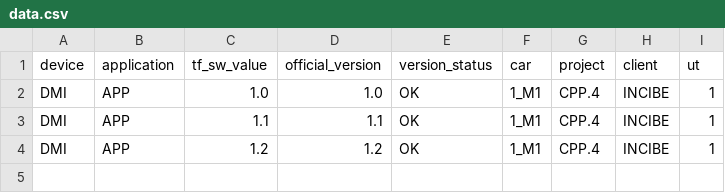
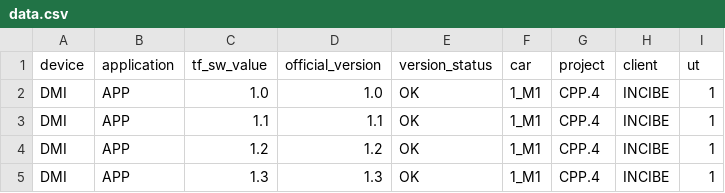
Before and after one commit to rmartin-orbik/demo, a CSV file: data.csv, drawn as a sheet; the diff names each change by its address in the sheet, - before the commit and + after, or states it on an @@ line.

Commit message:
Update data.csv

```diff
--- a/data.csv
+++ b/data.csv
+row 5: DMI | APP | 1.3 | 1.3 | OK | 1_M1 | CPP.4 | INCIBE | 1
```
